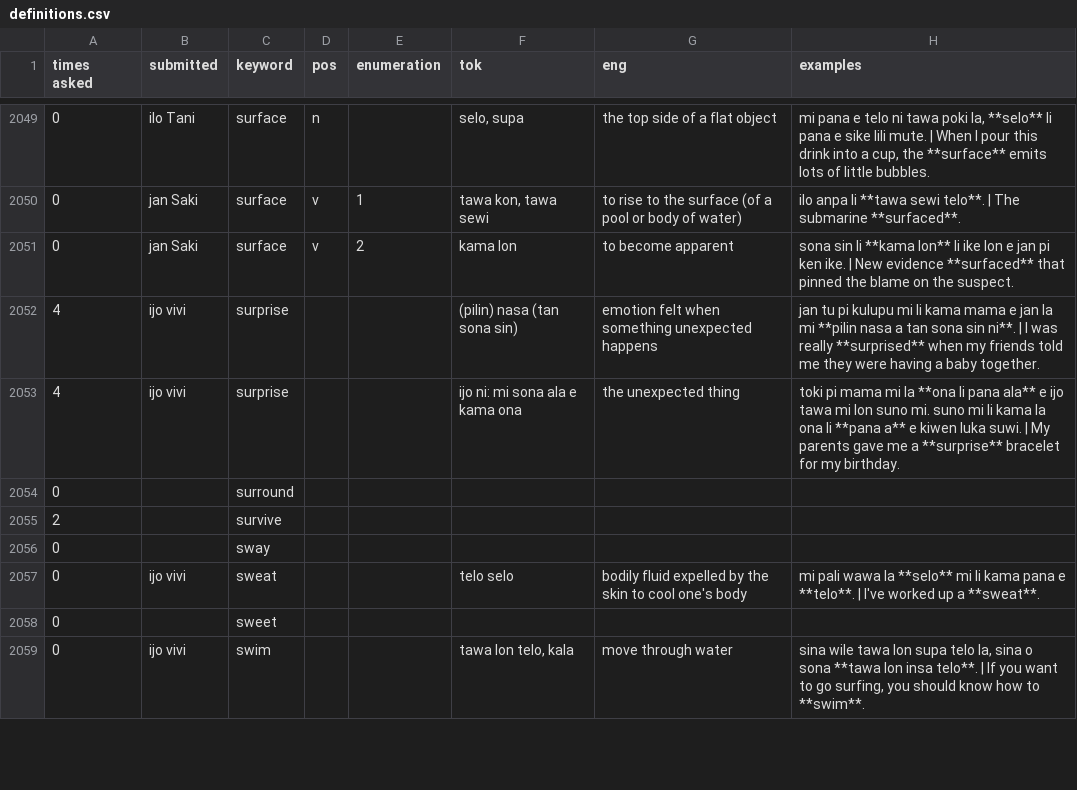
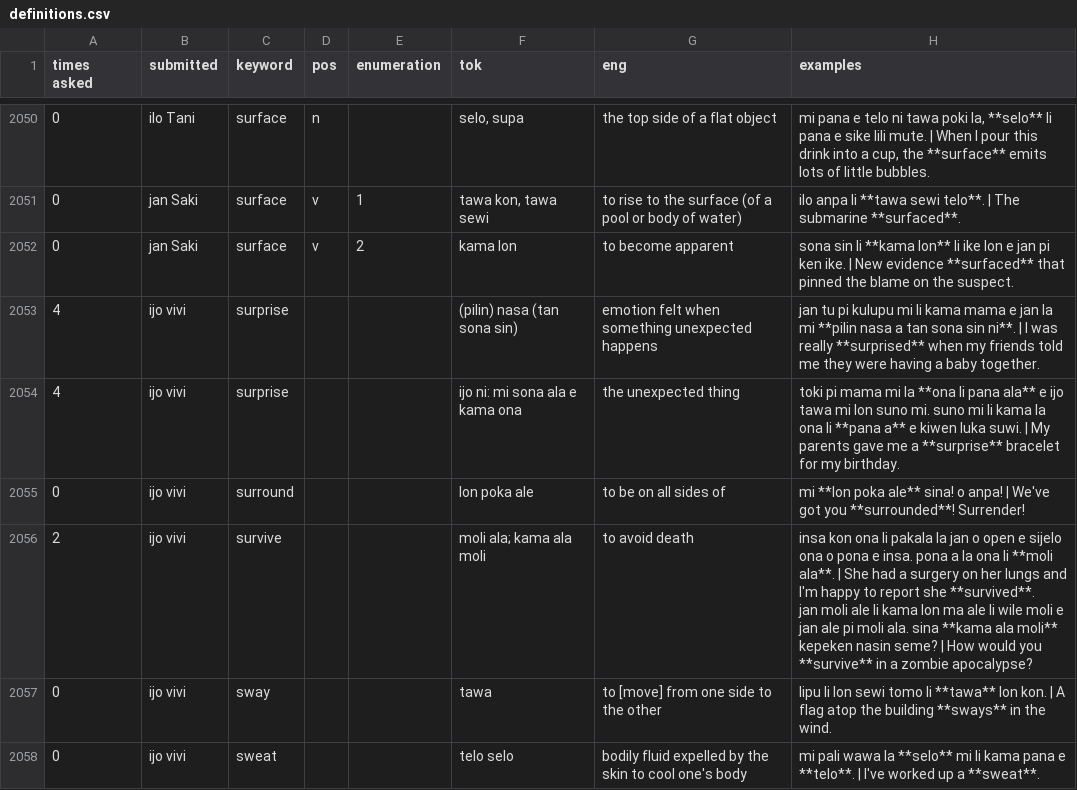
Before and after one commit to pona-la/kemeka.pona.la, a CSV file: data/definitions.csv, drawn as a sheet; only a part is shown, gaps mark what is left out; the shorter side is filled out with more unchanged rows; removed rows and columns are numbered as before the commit, all else as after; ↵ is a line break in a cell; the diff covers the shown part only; the diff names each change by its address in the sheet, - before the commit and + after, or states it on an @@ line.

Commit message:
Update data for 2026-04-01

```diff
--- a/data/definitions.csv
+++ b/data/definitions.csv
-B2055:B2057 (submitted): (empty)
+B2055:B2057 (submitted): ijo vivi
-F2055 (tok): (empty)
+F2055 (tok): lon poka ale
-G2055 (eng): (empty)
+G2055 (eng): to be on all sides of
-H2055 (examples): (empty)
+H2055 (examples): mi **lon poka ale** sina! o anpa! | We've got you **surrounded**! Surrender!
-F2056 (tok): (empty)
+F2056 (tok): moli ala; kama ala moli
-G2056 (eng): (empty)
+G2056 (eng): to avoid death
-H2056 (examples): (empty)
+H2056 (examples): insa kon ona li pakala la jan o open e sijelo ona o pona e insa. pona a la ona li **moli ala**. | She had a surgery on her lungs and I'm happy to report she **survived**. ↵ jan moli ale li kama lon ma ale li wile moli e jan ale pi moli ala. sina **kama ala moli** kepeken nasin seme? | How would you **survive** in a zombie apocalypse?
-F2057 (tok): (empty)
+F2057 (tok): tawa
-G2057 (eng): (empty)
+G2057 (eng): to [move] from one side to the other
-H2057 (examples): (empty)
+H2057 (examples): lipu li lon sewi tomo li **tawa** lon kon. | A flag atop the building **sways** in the wind.
-row 2058: 0 |  | sweet
```
Also changed, not shown: 6 added rows, 1 removed row and 20 edited cells elsewhere in this file.
